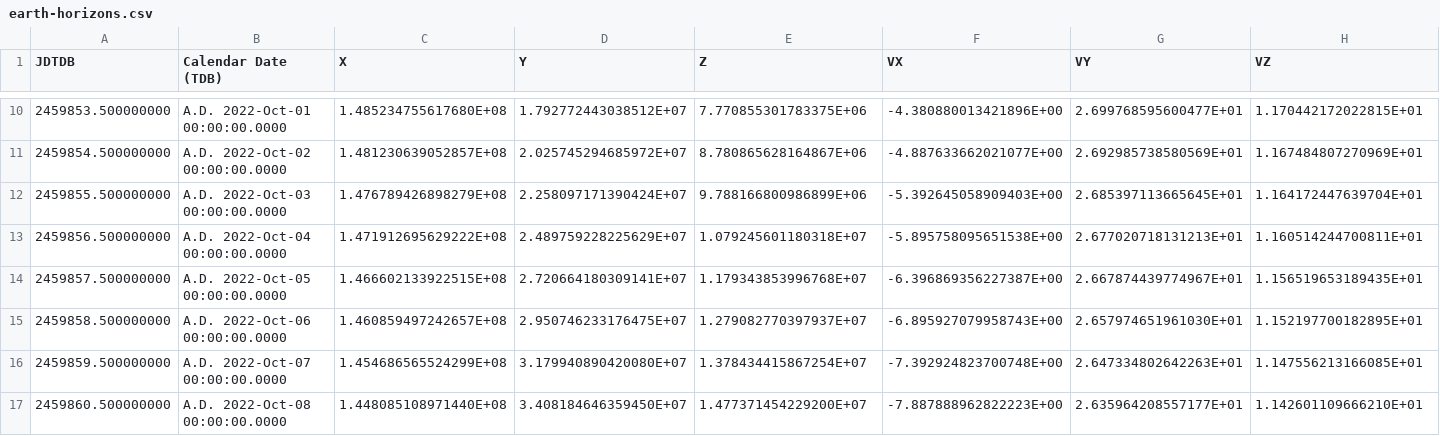
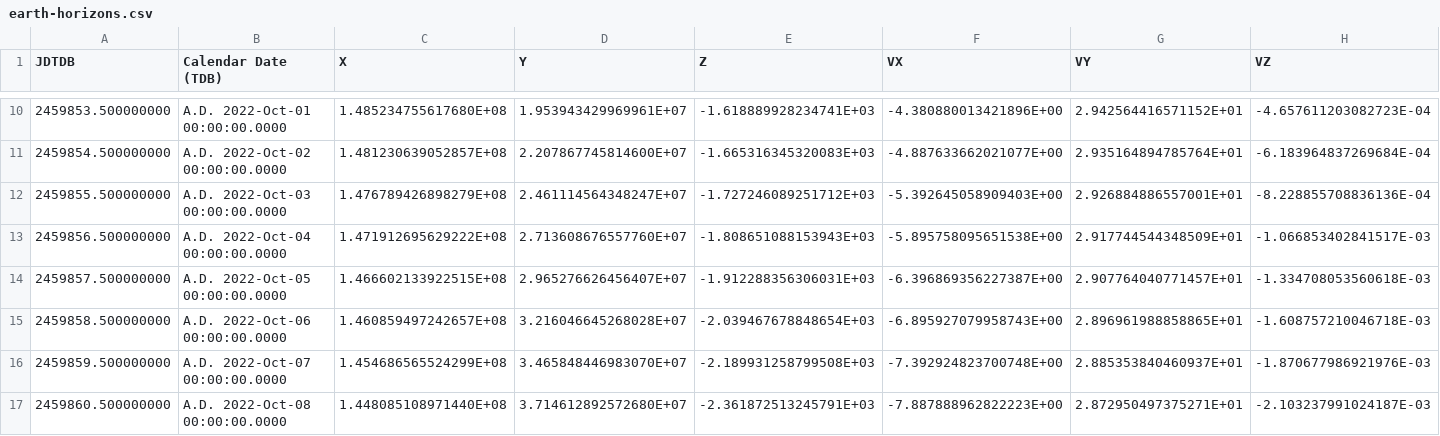
Before and after one commit to patrickmdey/SS-TP4, a CSV file: earth-horizons.csv, drawn as a sheet; only a part is shown, gaps mark what is left out; the diff covers the shown part only.

```diff
--- a/earth-horizons.csv
+++ b/earth-horizons.csv
@@ -10,8 +10,8 @@ JDTDB, Calendar Date (TDB), X, Y, Z, VX, VY, VZ
-2459853.500000000, A.D. 2022-Oct-01 00:00:00.0000,  1.485234755617680E+08,  1.792772443038512E+07,  7.770855301783375E+06, -4.380880013421896E+00,  2.699768595600477E+01,  1.170442172022815E+01
-2459854.500000000, A.D. 2022-Oct-02 00:00:00.0000,  1.481230639052857E+08,  2.025745294685972E+07,  8.780865628164867E+06, -4.887633662021077E+00,  2.692985738580569E+01,  1.167484807270969E+01
-2459855.500000000, A.D. 2022-Oct-03 00:00:00.0000,  1.476789426898279E+08,  2.258097171390424E+07,  9.788166800986899E+06, -5.392645058909403E+00,  2.685397113665645E+01,  1.164172447639704E+01
-2459856.500000000, A.D. 2022-Oct-04 00:00:00.0000,  1.471912695629222E+08,  2.489759228225629E+07,  1.079245601180318E+07, -5.895758095651538E+00,  2.677020718131213E+01,  1.160514244700811E+01
-2459857.500000000, A.D. 2022-Oct-05 00:00:00.0000,  1.466602133922515E+08,  2.720664180309141E+07,  1.179343853996768E+07, -6.396869356227387E+00,  2.667874439774967E+01,  1.156519653189435E+01
-2459858.500000000, A.D. 2022-Oct-06 00:00:00.0000,  1.460859497242657E+08,  2.950746233176475E+07,  1.279082770397937E+07, -6.895927079958743E+00,  2.657974651961030E+01,  1.152197700182895E+01
-2459859.500000000, A.D. 2022-Oct-07 00:00:00.0000,  1.454686565524299E+08,  3.179940890420080E+07,  1.378434415867254E+07, -7.392924823700748E+00,  2.647334802642263E+01,  1.147556213166085E+01
-2459860.500000000, A.D. 2022-Oct-08 00:00:00.0000,  1.448085108971440E+08,  3.408184646359450E+07,  1.477371454229200E+07, -7.887888962822223E+00,  2.635964208557177E+01,  1.142601109666210E+01
+2459853.500000000, A.D. 2022-Oct-01 00:00:00.0000,  1.485234755617680E+08,  1.953943429969961E+07, -1.618889928234741E+03, -4.380880013421896E+00,  2.942564416571152E+01, -4.657611203082723E-04,
+2459854.500000000, A.D. 2022-Oct-02 00:00:00.0000,  1.481230639052857E+08,  2.207867745814600E+07, -1.665316345320083E+03, -4.887633662021077E+00,  2.935164894785764E+01, -6.183964837269684E-04,
+2459855.500000000, A.D. 2022-Oct-03 00:00:00.0000,  1.476789426898279E+08,  2.461114564348247E+07, -1.727246089251712E+03, -5.392645058909403E+00,  2.926884886557001E+01, -8.228855708836136E-04,
+2459856.500000000, A.D. 2022-Oct-04 00:00:00.0000,  1.471912695629222E+08,  2.713608676557760E+07, -1.808651088153943E+03, -5.895758095651538E+00,  2.917744544348509E+01, -1.066853402841517E-03,
+2459857.500000000, A.D. 2022-Oct-05 00:00:00.0000,  1.466602133922515E+08,  2.965276626456407E+07, -1.912288356306031E+03, -6.396869356227387E+00,  2.907764040771457E+01, -1.334708053560618E-03,
+2459858.500000000, A.D. 2022-Oct-06 00:00:00.0000,  1.460859497242657E+08,  3.216046645268028E+07, -2.039467678848654E+03, -6.895927079958743E+00,  2.896961988858865E+01, -1.608757210046718E-03,
+2459859.500000000, A.D. 2022-Oct-07 00:00:00.0000,  1.454686565524299E+08,  3.465848446983070E+07, -2.189931258799508E+03, -7.392924823700748E+00,  2.885353840460937E+01, -1.870677986921976E-03,
+2459860.500000000, A.D. 2022-Oct-08 00:00:00.0000,  1.448085108971440E+08,  3.714612892572680E+07, -2.361872513245791E+03, -7.887888962822223E+00,  2.872950497375271E+01, -2.103237991024187E-03,
```
Also changed, not shown: 96 edited cells elsewhere in this file.
